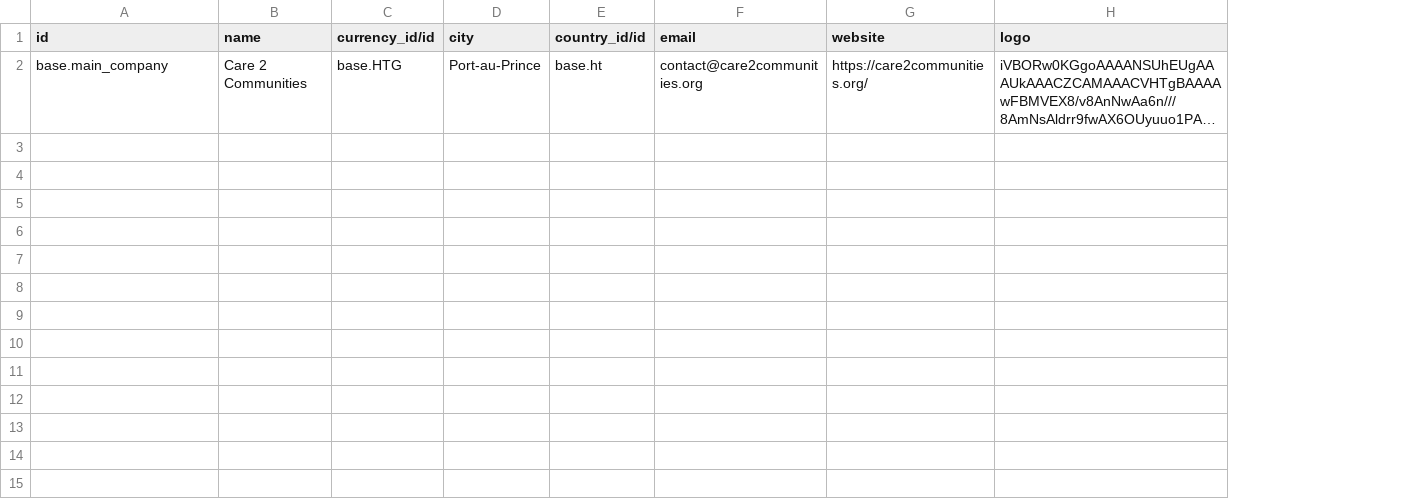
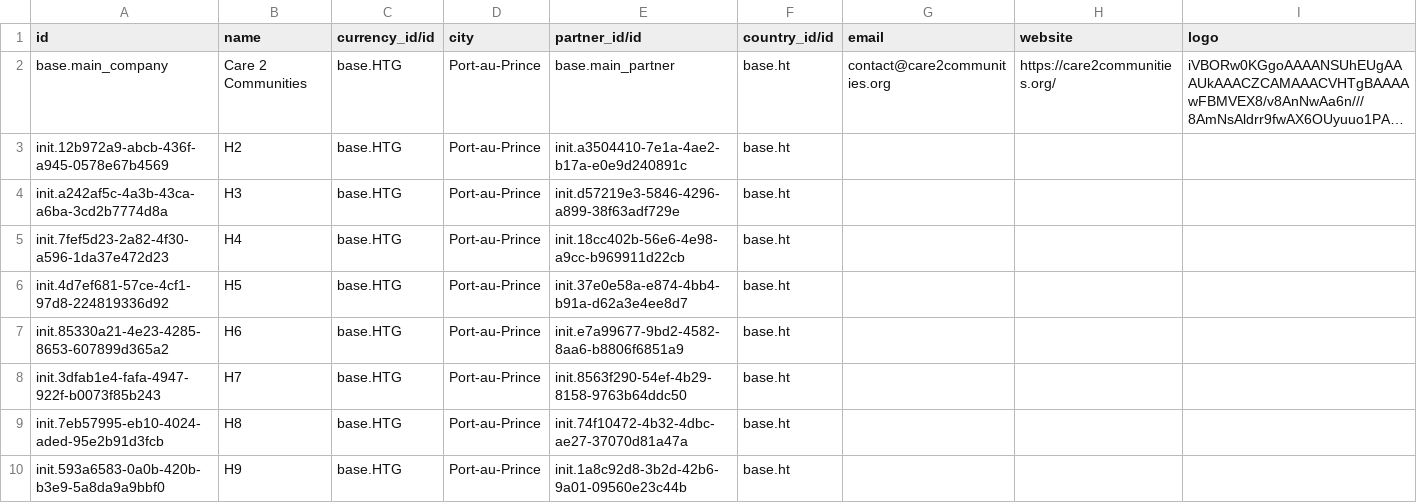
Before and after one commit to mekomsolutions/ozone-c2c, a CSV file: configs/odoo/initializer_config/company/res.company.csv, drawn as a sheet; long unchanged cells end in …; the diff names each change by its address in the sheet, - before the commit and + after, or states it on an @@ line.

```diff
--- a/configs/odoo/initializer_config/company/res.company.csv
+++ b/configs/odoo/initializer_config/company/res.company.csv
+column E (partner_id/id), row 2: base.main_partner
+row 3: init.12b972a9-abcb-436f-a945-0578e67b4569 | H2 | base.HTG | Port-au-Prince | init.a3504410-7e1a-4ae2-b17a-e0e9d240891c | base.ht
+row 4: init.a242af5c-4a3b-43ca-a6ba-3cd2b7774d8a | H3 | base.HTG | Port-au-Prince | init.d57219e3-5846-4296-a899-38f63adf729e | base.ht
+row 5: init.7fef5d23-2a82-4f30-a596-1da37e472d23 | H4 | base.HTG | Port-au-Prince | init.18cc402b-56e6-4e98-a9cc-b969911d22cb | base.ht
+row 6: init.4d7ef681-57ce-4cf1-97d8-224819336d92 | H5 | base.HTG | Port-au-Prince | init.37e0e58a-e874-4bb4-b91a-d62a3e4ee8d7 | base.ht
+row 7: init.85330a21-4e23-4285-8653-607899d365a2 | H6 | base.HTG | Port-au-Prince | init.e7a99677-9bd2-4582-8aa6-b8806f6851a9 | base.ht
+row 8: init.3dfab1e4-fafa-4947-922f-b0073f85b243 | H7 | base.HTG | Port-au-Prince | init.8563f290-54ef-4b29-8158-9763b64ddc50 | base.ht
+row 9: init.7eb57995-eb10-4024-aded-95e2b91d3fcb | H8 | base.HTG | Port-au-Prince | init.74f10472-4b32-4dbc-ae27-37070d81a47a | base.ht
+row 10: init.593a6583-0a0b-420b-b3e9-5a8da9a9bbf0 | H9 | base.HTG | Port-au-Prince | init.1a8c92d8-3b2d-42b6-9a01-09560e23c44b | base.ht
```
Also changed, not shown: configs/odoo/initializer_config/partner/res.partner.csv, 1 other file.
